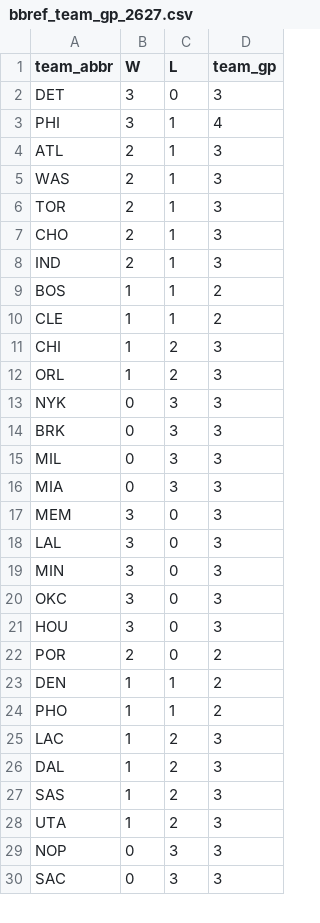
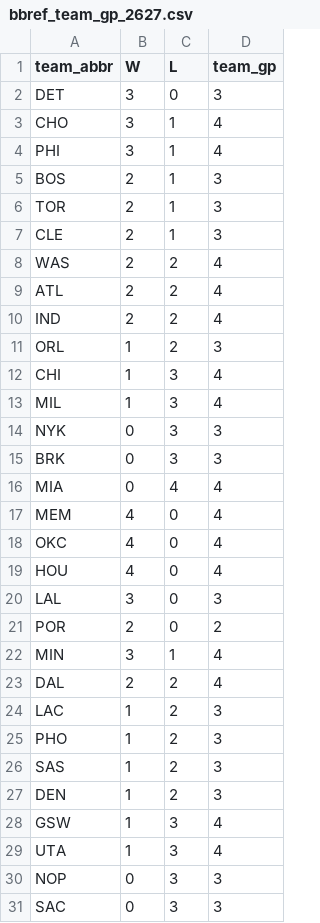
Before and after one commit to entropyisrude/nba-luck-adjustment, a CSV file: data/bbref_team_gp_2627.csv, drawn as a sheet; only a part is shown; the diff covers the shown part only.

```diff
--- a/data/bbref_team_gp_2627.csv
+++ b/data/bbref_team_gp_2627.csv
@@ -2,28 +2,29 @@ team_abbr,W,L,team_gp
 DET,3,0,3
+CHO,3,1,4
 PHI,3,1,4
-ATL,2,1,3
-WAS,2,1,3
+BOS,2,1,3
 TOR,2,1,3
-CHO,2,1,3
-IND,2,1,3
-BOS,1,1,2
-CLE,1,1,2
-CHI,1,2,3
+CLE,2,1,3
+WAS,2,2,4
+ATL,2,2,4
+IND,2,2,4
 ORL,1,2,3
+CHI,1,3,4
+MIL,1,3,4
 NYK,0,3,3
 BRK,0,3,3
-MIL,0,3,3
-MIA,0,3,3
-MEM,3,0,3
+MIA,0,4,4
+MEM,4,0,4
+OKC,4,0,4
+HOU,4,0,4
 LAL,3,0,3
-MIN,3,0,3
-OKC,3,0,3
-HOU,3,0,3
 POR,2,0,2
-DEN,1,1,2
-PHO,1,1,2
+MIN,3,1,4
+DAL,2,2,4
 LAC,1,2,3
-DAL,1,2,3
+PHO,1,2,3
 SAS,1,2,3
-UTA,1,2,3
+DEN,1,2,3
+GSW,1,3,4
+UTA,1,3,4
 NOP,0,3,3
```
Also changed, not shown: 1 removed row elsewhere in this file, data/bbref_advanced_2627.csv, data/player_onoff_history.csv, 24 other files.
